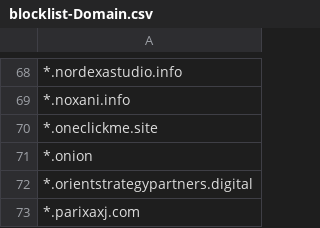
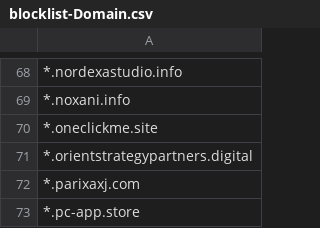
Before and after one commit to TWFGRick/FG-blacklist-public, a CSV file: blocklist-Domain.csv, drawn as a sheet; only a part is shown, gaps mark what is left out; the shorter side is filled out with more unchanged rows.

```diff
--- a/blocklist-Domain.csv
+++ b/blocklist-Domain.csv
@@ -70,3 +70,2 @@
 *.oneclickme.site
-*.onion
 *.orientstrategypartners.digital
```
Also changed, not shown: blocklist-IP.csv, blocklist-PH.csv.
